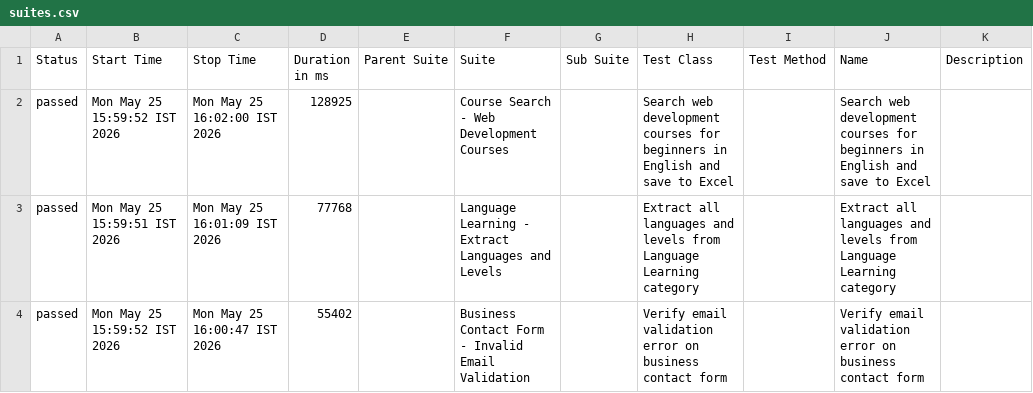
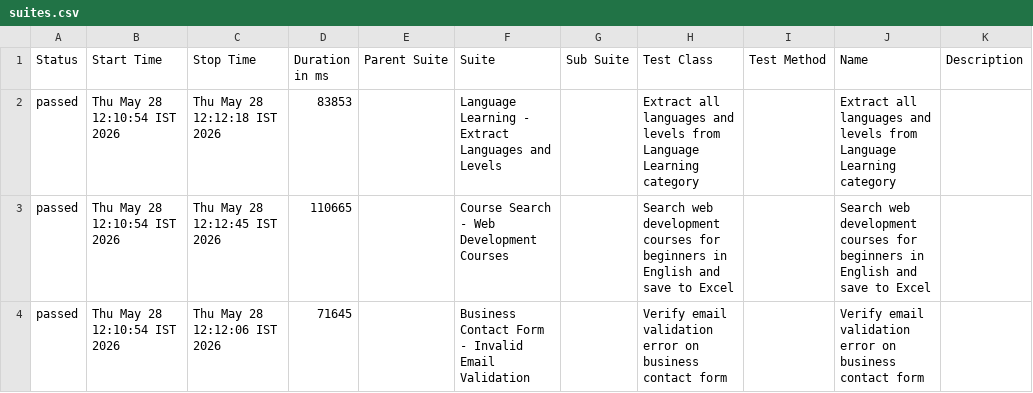
Before and after one commit to BalajiReddyCTS/coursera-hackathon-project, a CSV file: reports/allure-report/data/suites.csv, drawn as a sheet.

```diff
--- a/reports/allure-report/data/suites.csv
+++ b/reports/allure-report/data/suites.csv
@@ -1,4 +1,4 @@
 "Status","Start Time","Stop Time","Duration in ms","Parent Suite","Suite","Sub Suite","Test Class","Test Method","Name","Description"
-"passed","Mon May 25 15:59:52 IST 2026","Mon May 25 16:02:00 IST 2026","128925","","Course Search - Web Development Courses","","Search web development courses for beginners in English and save to Excel","","Search web development courses for beginners in English and save to Excel",""
-"passed","Mon May 25 15:59:51 IST 2026","Mon May 25 16:01:09 IST 2026","77768","","Language Learning - Extract Languages and Levels","","Extract all languages and levels from Language Learning category","","Extract all languages and levels from Language Learning category",""
-"passed","Mon May 25 15:59:52 IST 2026","Mon May 25 16:00:47 IST 2026","55402","","Business Contact Form - Invalid Email Validation","","Verify email validation error on business contact form","","Verify email validation error on business contact form",""
+"passed","Thu May 28 12:10:54 IST 2026","Thu May 28 12:12:18 IST 2026","83853","","Language Learning - Extract Languages and Levels","","Extract all languages and levels from Language Learning category","","Extract all languages and levels from Language Learning category",""
+"passed","Thu May 28 12:10:54 IST 2026","Thu May 28 12:12:45 IST 2026","110665","","Course Search - Web Development Courses","","Search web development courses for beginners in English and save to Excel","","Search web development courses for beginners in English and save to Excel",""
+"passed","Thu May 28 12:10:54 IST 2026","Thu May 28 12:12:06 IST 2026","71645","","Business Contact Form - Invalid Email Validation","","Verify email validation error on business contact form","","Verify email validation error on business contact form",""
```
Also changed, not shown: reports/allure-report/data/behaviors.csv, 37 other files.
